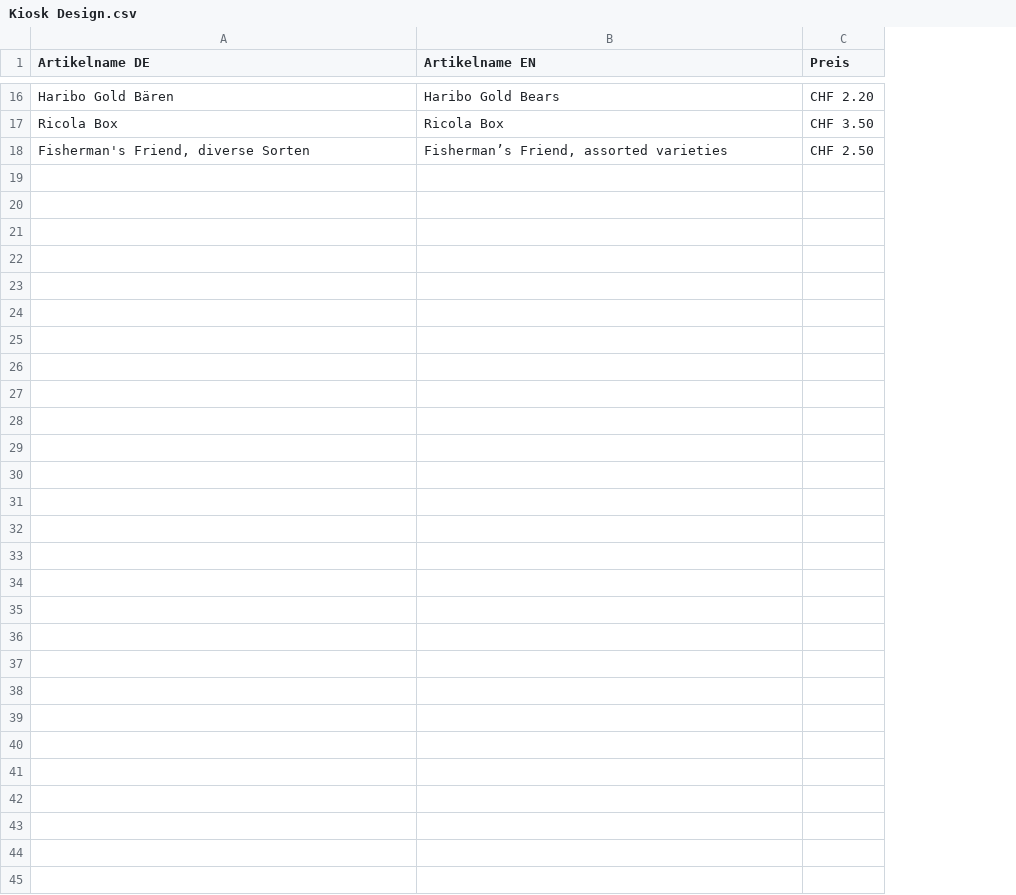
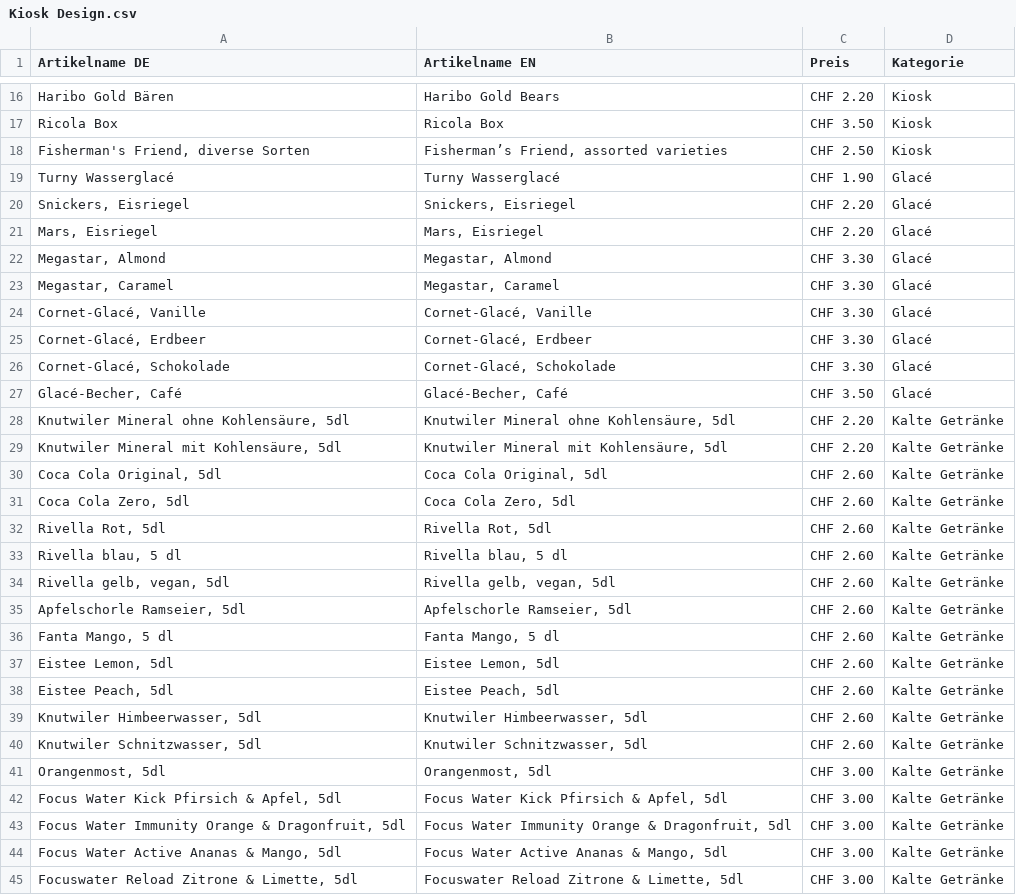
Before and after one commit to DavidDigmedia/migrosbeispiel, a CSV file: Kiosk Design.csv, drawn as a sheet; only a part is shown, gaps mark what is left out; the diff names each change by its address in the sheet, - before the commit and + after, or states it on an @@ line.

Commit message:
Add files via upload

```diff
--- a/Kiosk Design.csv
+++ b/Kiosk Design.csv
+column D (Kategorie), rows 16-18: all Kiosk
+row 19: Turny Wasserglacé | Turny Wasserglacé | CHF 1.90 | Glacé
+row 20: Snickers, Eisriegel | Snickers, Eisriegel | CHF 2.20 | Glacé
+row 21: Mars, Eisriegel | Mars, Eisriegel | CHF 2.20 | Glacé
+row 22: Megastar, Almond | Megastar, Almond | CHF 3.30 | Glacé
+row 23: Megastar, Caramel | Megastar, Caramel | CHF 3.30 | Glacé
+row 24: Cornet-Glacé, Vanille | Cornet-Glacé, Vanille | CHF 3.30 | Glacé
+row 25: Cornet-Glacé, Erdbeer | Cornet-Glacé, Erdbeer | CHF 3.30 | Glacé
+row 26: Cornet-Glacé, Schokolade | Cornet-Glacé, Schokolade | CHF 3.30 | Glacé
+row 27: Glacé-Becher, Café | Glacé-Becher, Café | CHF 3.50 | Glacé
+row 28: Knutwiler Mineral ohne Kohlensäure, 5dl | Knutwiler Mineral ohne Kohlensäure, 5dl | CHF 2.20 | Kalte Getränke
+row 29: Knutwiler Mineral mit Kohlensäure, 5dl | Knutwiler Mineral mit Kohlensäure, 5dl | CHF 2.20 | Kalte Getränke
+row 30: Coca Cola Original, 5dl | Coca Cola Original, 5dl | CHF 2.60 | Kalte Getränke
+row 31: Coca Cola Zero, 5dl | Coca Cola Zero, 5dl | CHF 2.60 | Kalte Getränke
+row 32: Rivella Rot, 5dl | Rivella Rot, 5dl | CHF 2.60 | Kalte Getränke
+row 33: Rivella blau, 5 dl | Rivella blau, 5 dl | CHF 2.60 | Kalte Getränke
+row 34: Rivella gelb, vegan, 5dl | Rivella gelb, vegan, 5dl | CHF 2.60 | Kalte Getränke
+row 35: Apfelschorle Ramseier, 5dl | Apfelschorle Ramseier, 5dl | CHF 2.60 | Kalte Getränke
+row 36: Fanta Mango, 5 dl | Fanta Mango, 5 dl | CHF 2.60 | Kalte Getränke
+row 37: Eistee Lemon, 5dl | Eistee Lemon, 5dl | CHF 2.60 | Kalte Getränke
+row 38: Eistee Peach, 5dl | Eistee Peach, 5dl | CHF 2.60 | Kalte Getränke
+row 39: Knutwiler Himbeerwasser, 5dl | Knutwiler Himbeerwasser, 5dl | CHF 2.60 | Kalte Getränke
+row 40: Knutwiler Schnitzwasser, 5dl | Knutwiler Schnitzwasser, 5dl | CHF 2.60 | Kalte Getränke
+row 41: Orangenmost, 5dl | Orangenmost, 5dl | CHF 3.00 | Kalte Getränke
+row 42: Focus Water Kick Pfirsich & Apfel, 5dl | Focus Water Kick Pfirsich & Apfel, 5dl | CHF 3.00 | Kalte Getränke
+row 43: Focus Water Immunity Orange & Dragonfruit, 5dl | Focus Water Immunity Orange & Dragonfruit, 5dl | CHF 3.00 | Kalte Getränke
+row 44: Focus Water Active Ananas & Mango, 5dl | Focus Water Active Ananas & Mango, 5dl | CHF 3.00 | Kalte Getränke
+row 45: Focuswater Reload Zitrone & Limette, 5dl | Focuswater Reload Zitrone & Limette, 5dl | CHF 3.00 | Kalte Getränke
```
